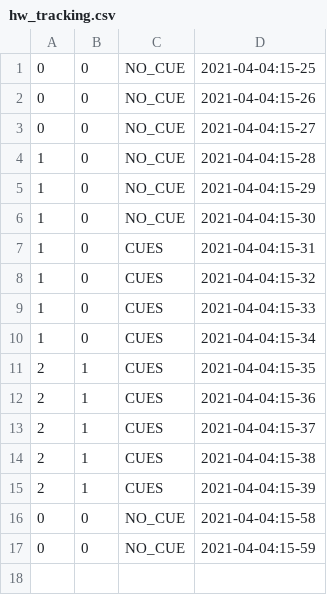
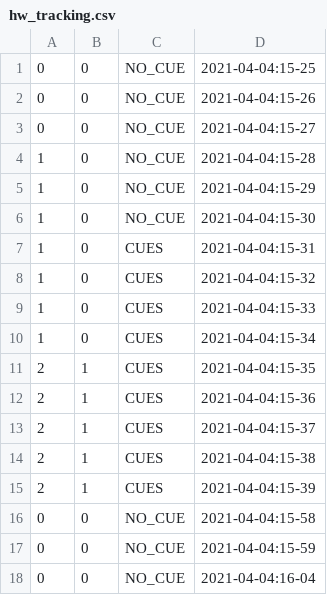
Before and after one commit to PaulKumar33/thesis_work, a CSV file: hw_tracking.csv, drawn as a sheet.

Commit message:
Committing python data

```diff
--- a/hw_tracking.csv
+++ b/hw_tracking.csv
@@ -17 +17,2 @@
 0,0,NO_CUE,2021-04-04:15-59
+0,0,NO_CUE,2021-04-04:16-04
```
